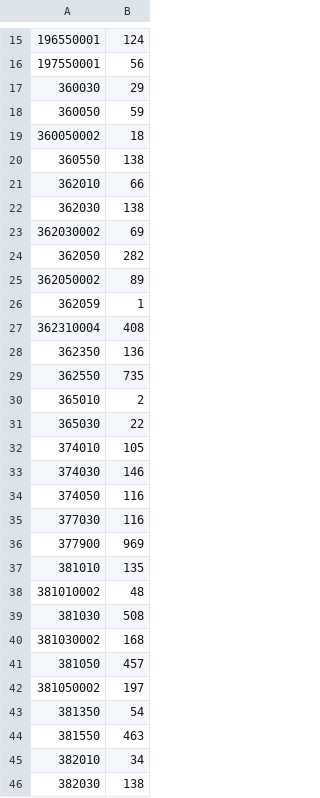
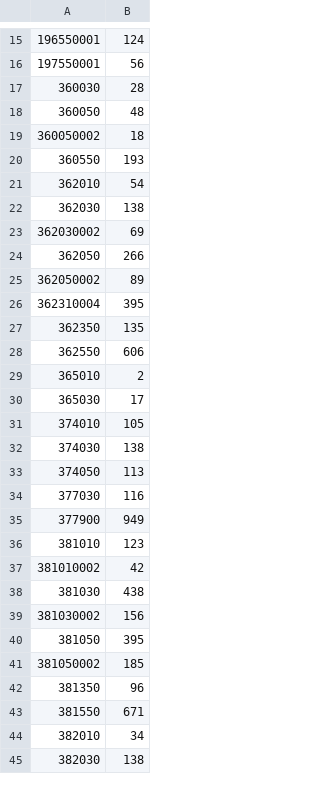
Before and after one commit to KBrewery/PLG_INVENTURA, a CSV file: Stav_skladu.csv, drawn as a sheet; only a part is shown, gaps mark what is left out; the diff covers the shown part only.

Commit message:
Update Stav_skladu.csv 26.10.2026 11:47

```diff
--- a/Stav_skladu.csv
+++ b/Stav_skladu.csv
@@ -16,30 +16,29 @@
 197550001;56
-360030;29
-360050;59
+360030;28
+360050;48
 360050002;18
-360550;138
-362010;66
+360550;193
+362010;54
 362030;138
 362030002;69
-362050;282
+362050;266
 362050002;89
-362059;1
-362310004;408
-362350;136
-362550;735
+362310004;395
+362350;135
+362550;606
 365010;2
-365030;22
+365030;17
 374010;105
-374030;146
-374050;116
+374030;138
+374050;113
 377030;116
-377900;969
-381010;135
-381010002;48
-381030;508
-381030002;168
-381050;457
-381050002;197
-381350;54
-381550;463
+377900;949
+381010;123
+381010002;42
+381030;438
+381030002;156
+381050;395
+381050002;185
+381350;96
+381550;671
 382010;34
```
Also changed, not shown: 1 added row, 2 removed rows and 37 edited cells elsewhere in this file.
